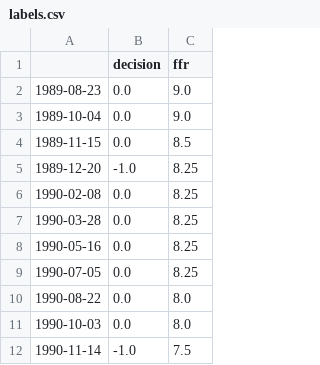
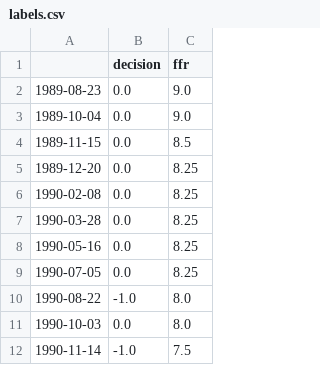
Before and after one commit to elmella/how-interest-ing, a CSV file: labels.csv, drawn as a sheet; only a part is shown.

```diff
--- a/labels.csv
+++ b/labels.csv
@@ -4,3 +4,3 @@
 1989-11-15,0.0,8.5
-1989-12-20,-1.0,8.25
+1989-12-20,0.0,8.25
 1990-02-08,0.0,8.25
@@ -9,3 +9,3 @@
 1990-07-05,0.0,8.25
-1990-08-22,0.0,8.0
+1990-08-22,-1.0,8.0
 1990-10-03,0.0,8.0
```
Also changed, not shown: 2 other files.
